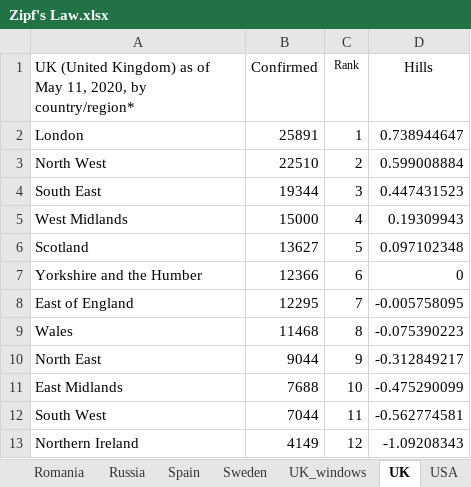
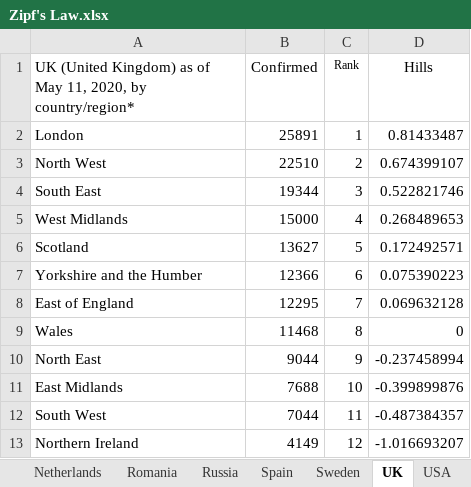
Before and after one commit to kaiser1999/Financial-Data-Analytics, an Excel workbook: 04 Financial Forensics/Zipf's Law.xlsx, sheet UK, drawn as a sheet; values as stored, in another font and other column widths than the file's, no borders; the diff names each change by its address in the sheet, - before the commit and + after, or states it on an @@ line.

```diff
--- a/04 Financial Forensics/Zipf's Law.xlsx (sheet UK)
+++ b/04 Financial Forensics/Zipf's Law.xlsx (sheet UK)
-sheet tab: UK_windows
-D2 (Hills): 0.738944647
+D2 (Hills): 0.81433487
-D3 (Hills): 0.599008884
+D3 (Hills): 0.674399107
-D4 (Hills): 0.447431523
+D4 (Hills): 0.522821746
-D5 (Hills): 0.19309943
+D5 (Hills): 0.268489653
-D6 (Hills): 0.097102348
+D6 (Hills): 0.172492571
-D7 (Hills): 0
+D7 (Hills): 0.075390223
-D8 (Hills): -0.005758095
+D8 (Hills): 0.069632128
-D9 (Hills): -0.075390223
+D9 (Hills): 0
-D10 (Hills): -0.312849217
+D10 (Hills): -0.237458994
-D11 (Hills): -0.475290099
+D11 (Hills): -0.399899876
-D12 (Hills): -0.562774581
+D12 (Hills): -0.487384357
-D13 (Hills): -1.09208343
+D13 (Hills): -1.016693207
```
Also changed, not shown: sheet log, sheet x_min, sheet ln regression, formulas that keep their value, 4 other files.
